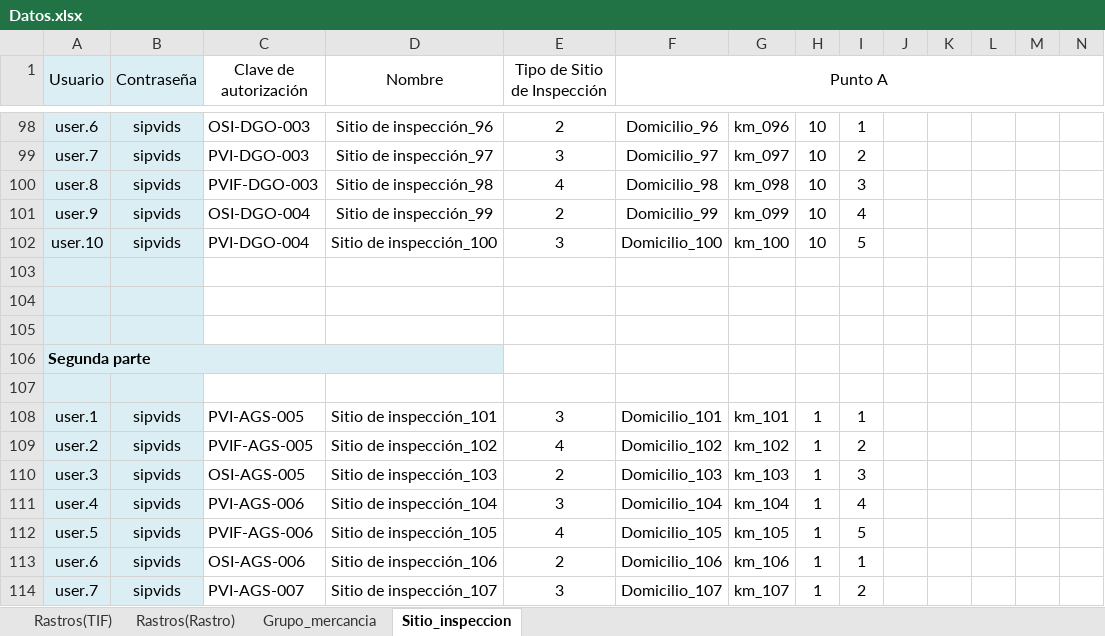
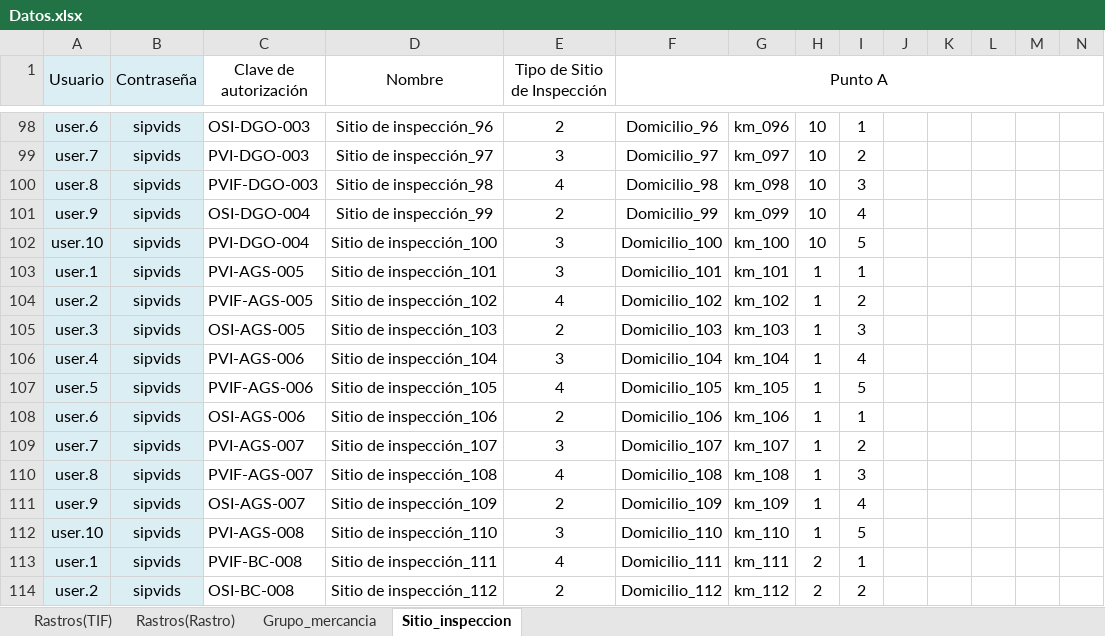
Before and after one commit to rvndrupal/SIPVI, an Excel workbook: Documentos/Datos.xlsx, sheet Sitio_inspeccion, drawn as a sheet; only a part is shown, gaps mark what is left out; the shorter side is filled out with more unchanged rows; values as stored, in another font and other column widths than the file's, no borders; rows hold the shown columns only; the diff names each change by its address in the sheet, - before the commit and + after, or states it on an @@ line.

```diff
--- a/Documentos/Datos.xlsx (sheet Sitio_inspeccion)
+++ b/Documentos/Datos.xlsx (sheet Sitio_inspeccion)
-row 103: (empty)
-row 104: (empty)
-row 105: (empty)
-row 106: Segunda parte
-row 107: (empty)
```
Also changed, not shown: sheet Grupo_mercancia, sheet Rastros(Rastro), 21 other files.
